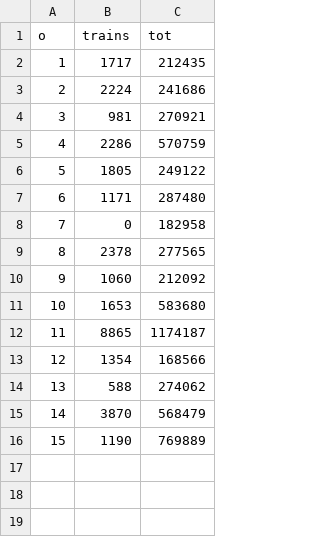
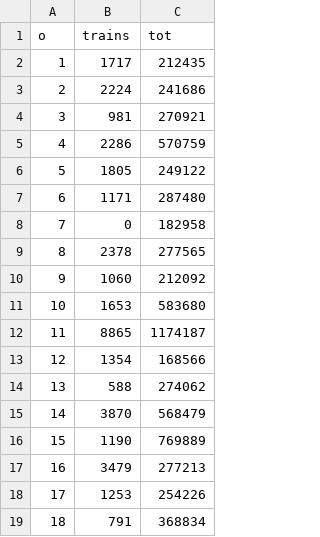
Before and after one commit to christensen75/data, a CSV file: countytrains/ot0.csv, drawn as a sheet; the diff names each change by its address in the sheet, - before the commit and + after, or states it on an @@ line.

Commit message:
1 - 18

```diff
--- a/countytrains/ot0.csv
+++ b/countytrains/ot0.csv
+row 17: 16 | 3479 | 277213
+row 18: 17 | 1253 | 254226
+row 19: 18 | 791 | 368834
```
